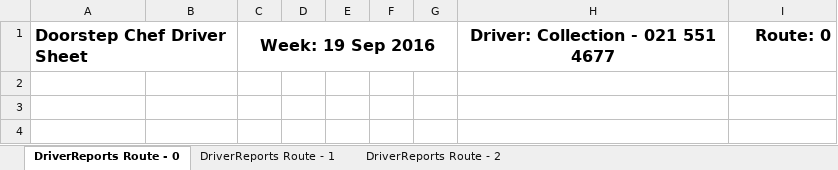
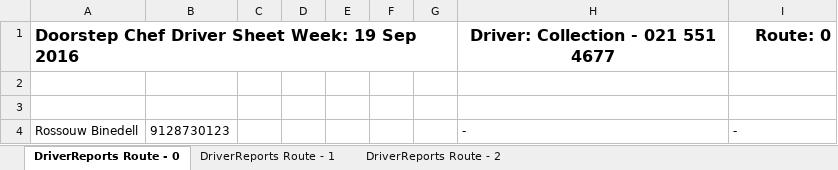
Before and after one commit to michael-hamann/DSC, an Excel workbook: Application/DriverReports Route (19 Sep 2016).xlsx, sheet DriverReports Route - 0, drawn as a sheet; values as stored, in another font and other column widths than the file's, no borders; removed rows and columns are numbered as before the commit, all else as after; the diff names each change by its address in the sheet, - before the commit and + after, or states it on an @@ line.

```diff
--- a/Application/DriverReports Route (19 Sep 2016).xlsx (sheet DriverReports Route - 0)
+++ b/Application/DriverReports Route (19 Sep 2016).xlsx (sheet DriverReports Route - 0)
-A1 (Customer): Doorstep Chef Driver Sheet
+A1 (Customer): Doorstep Chef Driver Sheet Week: 19 Sep 2016
-A1:B1 merged
+A1:G1 merged
-C1 (Mon): Week: 19 Sep 2016
+C1 (Mon): (empty)
-C1:G1 merged
-A3:I3 bold: off
+A3:I3 bold: on
+row 4: Rossouw Binedell | 9128730123 |  |  |  |  |  | - | -
```
Also changed, not shown: sheet DriverReports Route - 2, sheet DriverReports Route - 1, 2 other files.
